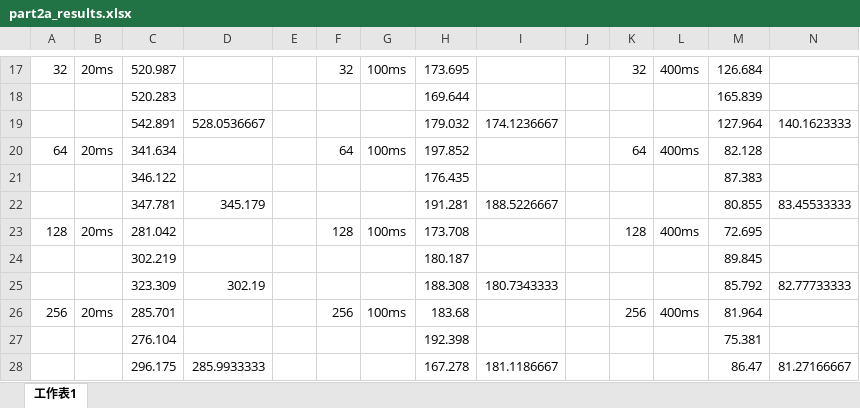
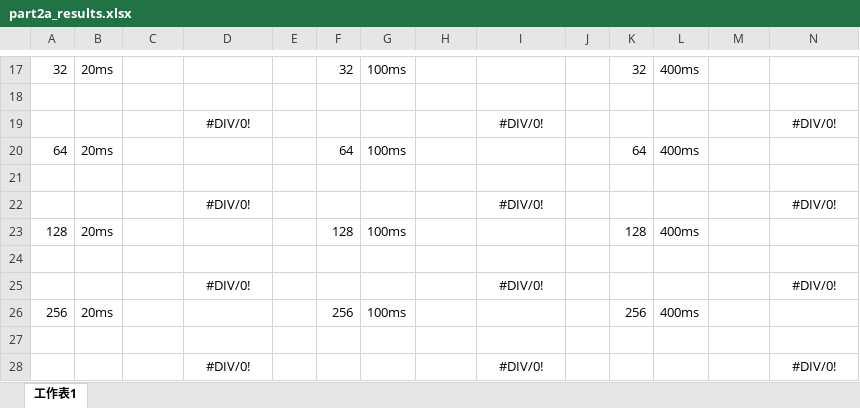
Before and after one commit to Vladinho97/comn-coursework, an Excel workbook: part2a_results.xlsx, sheet 工作表1, drawn as a sheet; only a part is shown, gaps mark what is left out; values as stored, in another font and other column widths than the file's, no borders; removed rows and columns are numbered as before the commit, all else as after; the diff covers the shown part only; the diff names each change by its address in the sheet, - before the commit and + after, or states it on an @@ line.

```diff
--- a/part2a_results.xlsx (sheet 工作表1)
+++ b/part2a_results.xlsx (sheet 工作表1)
-C17: 520.987
+C17: (empty)
-H17: 173.695
+H17: (empty)
-M17: 126.684
+M17: (empty)
-row 18:  |  | 520.283 |  |  |  |  | 169.644 |  |  |  |  | 165.839
+row 18: (empty)
-row 19:  |  | 542.891 | 528.0536667 |  |  |  | 179.032 | 174.1236667 |  |  |  | 127.964 | 140.1623333
+row 19:  |  |  | #DIV/0! |  |  |  |  | #DIV/0! |  |  |  |  | #DIV/0!
-C20: 341.634
+C20: (empty)
-H20: 197.852
+H20: (empty)
-M20: 82.128
+M20: (empty)
-row 21:  |  | 346.122 |  |  |  |  | 176.435 |  |  |  |  | 87.383
+row 21: (empty)
-row 22:  |  | 347.781 | 345.179 |  |  |  | 191.281 | 188.5226667 |  |  |  | 80.855 | 83.45533333
+row 22:  |  |  | #DIV/0! |  |  |  |  | #DIV/0! |  |  |  |  | #DIV/0!
-C23: 281.042
+C23: (empty)
-H23: 173.708
+H23: (empty)
-M23: 72.695
+M23: (empty)
-row 24:  |  | 302.219 |  |  |  |  | 180.187 |  |  |  |  | 89.845
+row 24: (empty)
-row 25:  |  | 323.309 | 302.19 |  |  |  | 188.308 | 180.7343333 |  |  |  | 85.792 | 82.77733333
+row 25:  |  |  | #DIV/0! |  |  |  |  | #DIV/0! |  |  |  |  | #DIV/0!
-C26: 285.701
+C26: (empty)
-H26: 183.68
+H26: (empty)
-M26: 81.964
+M26: (empty)
-row 27:  |  | 276.104 |  |  |  |  | 192.398 |  |  |  |  | 75.381
+row 27: (empty)
-row 28:  |  | 296.175 | 285.9933333 |  |  |  | 167.278 | 181.1186667 |  |  |  | 86.47 | 81.27166667
+row 28:  |  |  | #DIV/0! |  |  |  |  | #DIV/0! |  |  |  |  | #DIV/0!
```
Also changed, not shown: 5 added rows, 5 removed rows and 28 edited cells elsewhere in this sheet, 10 other files.
